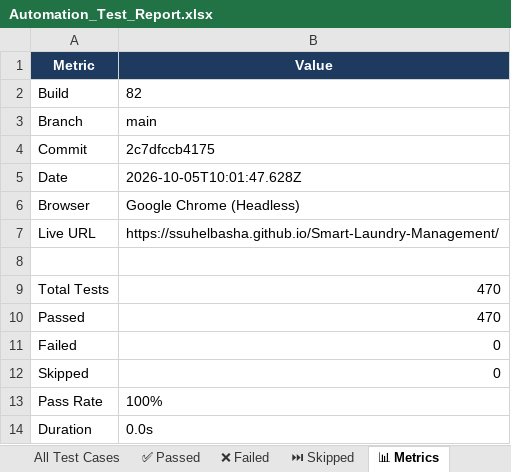
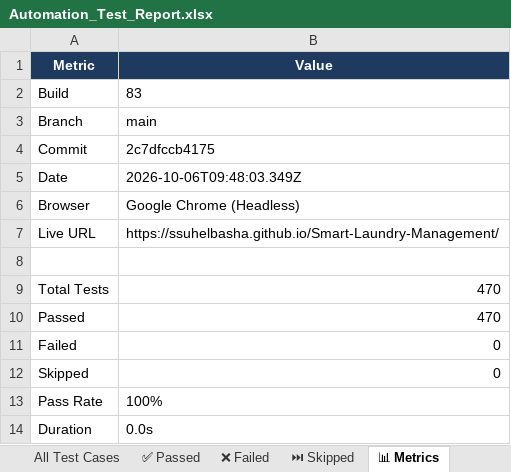
Before and after one commit to ssuhelbasha/Smart-Laundry-Management, an Excel workbook: reports/selenium/latest/excel/Automation_Test_Report.xlsx, sheet 📊 Metrics, drawn as a sheet; values as stored, in another font and other column widths than the file's, no borders; the diff names each change by its address in the sheet, - before the commit and + after, or states it on an @@ line.

```diff
--- a/reports/selenium/latest/excel/Automation_Test_Report.xlsx (sheet 📊 Metrics)
+++ b/reports/selenium/latest/excel/Automation_Test_Report.xlsx (sheet 📊 Metrics)
-B2 (Value): 82
+B2 (Value): 83
-B5 (Value): 2026-10-05T10:01:47.628Z
+B5 (Value): 2026-10-06T09:48:03.349Z
```
Also changed, not shown: sheet ✅ Passed, sheet All Test Cases, 3 other files.
